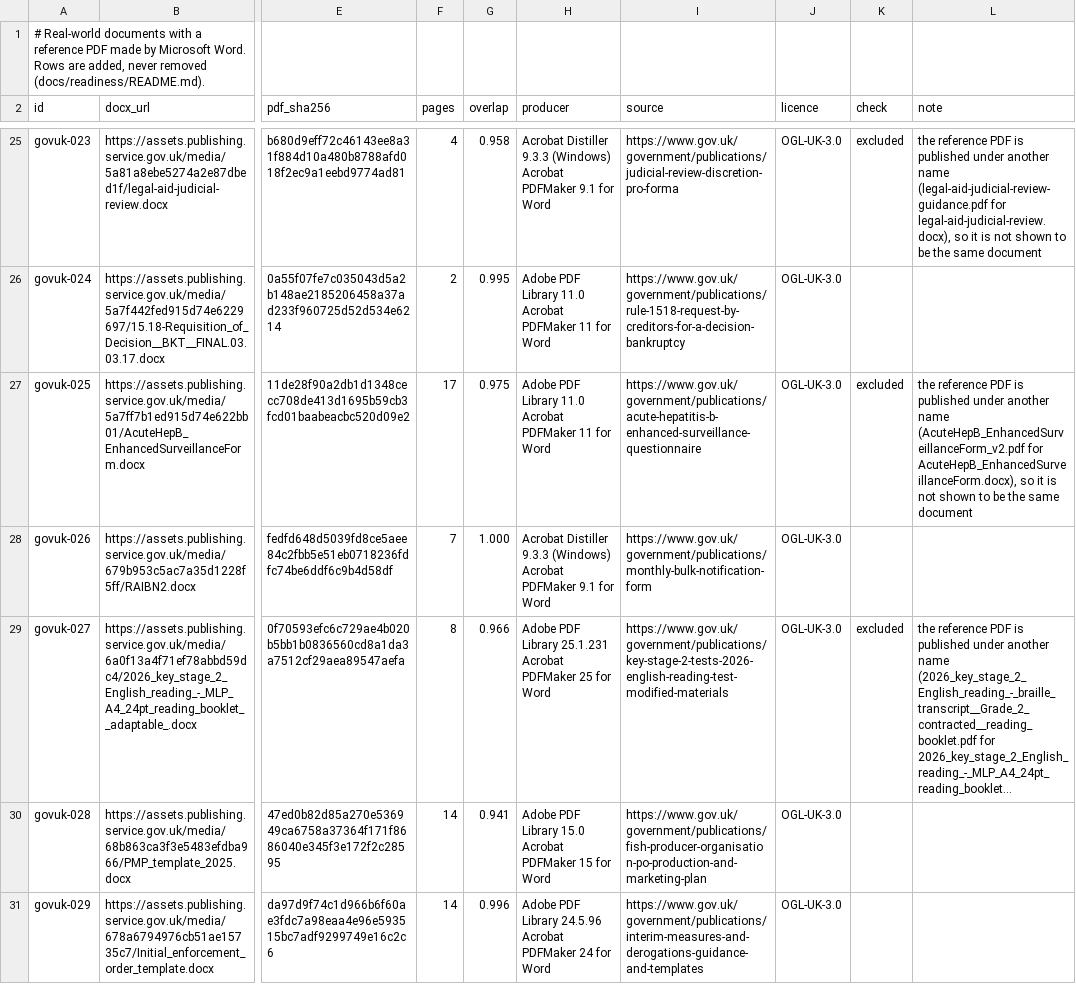
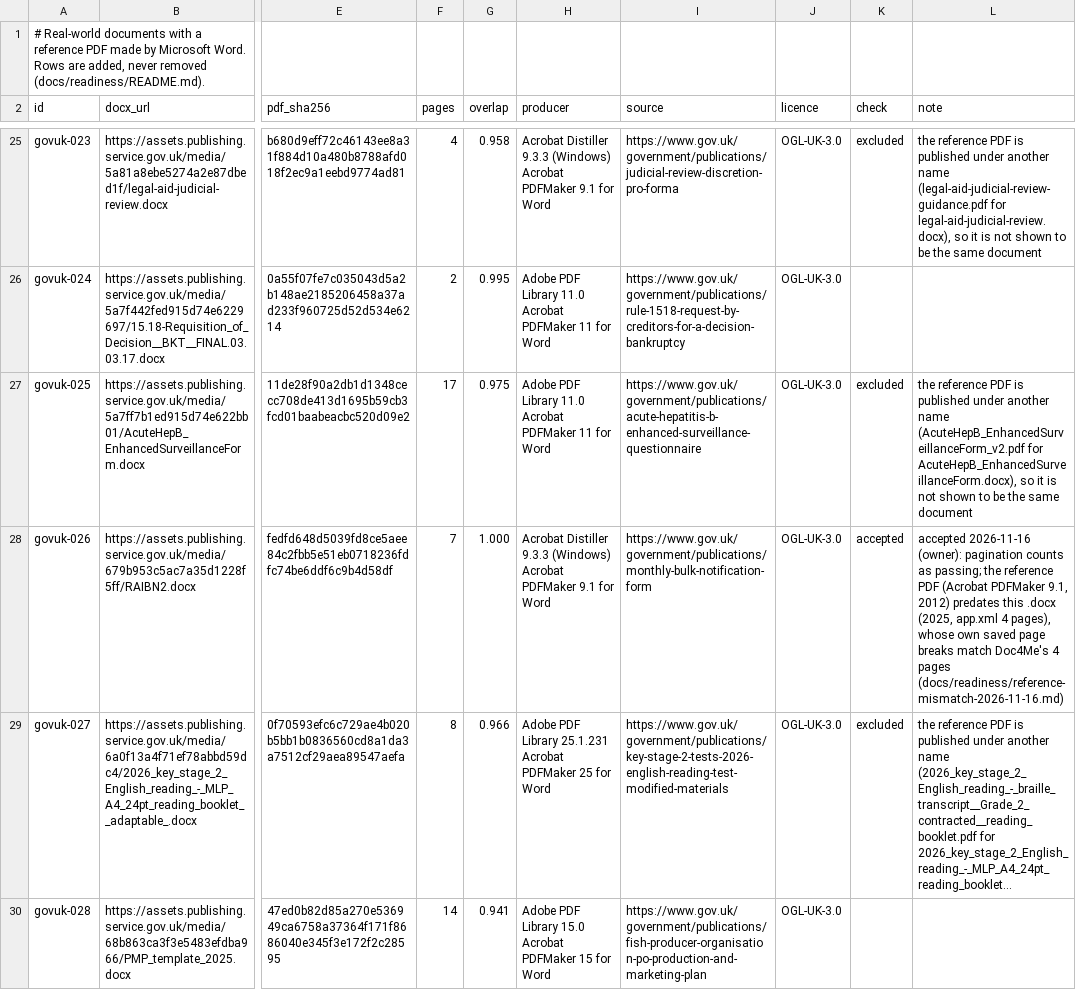
Before and after one commit to veevie55/doc4me, a TSV file: docs/readiness/corpus.tsv, drawn as a sheet; only a part is shown, gaps mark what is left out; the shorter side is filled out with more unchanged rows; long unchanged cells end in …; the diff covers the shown part only; the diff names each change by its address in the sheet, - before the commit and + after, or states it on an @@ line.

```diff
--- a/docs/readiness/corpus.tsv
+++ b/docs/readiness/corpus.tsv
-K28 (check): (empty)
+K28 (check): accepted
-L28 (note): (empty)
+L28 (note): accepted 2026-11-16 (owner): pagination counts as passing; the reference PDF (Acrobat PDFMaker 9.1, 2012) predates this .docx (2025, app.xml 4 pages), whose own saved page breaks match Doc4Me's 4 pages (docs/readiness/reference-mismatch-2026-11-16.md)
```
Also changed, not shown: 2 edited cells elsewhere in this file, 5 other files.
